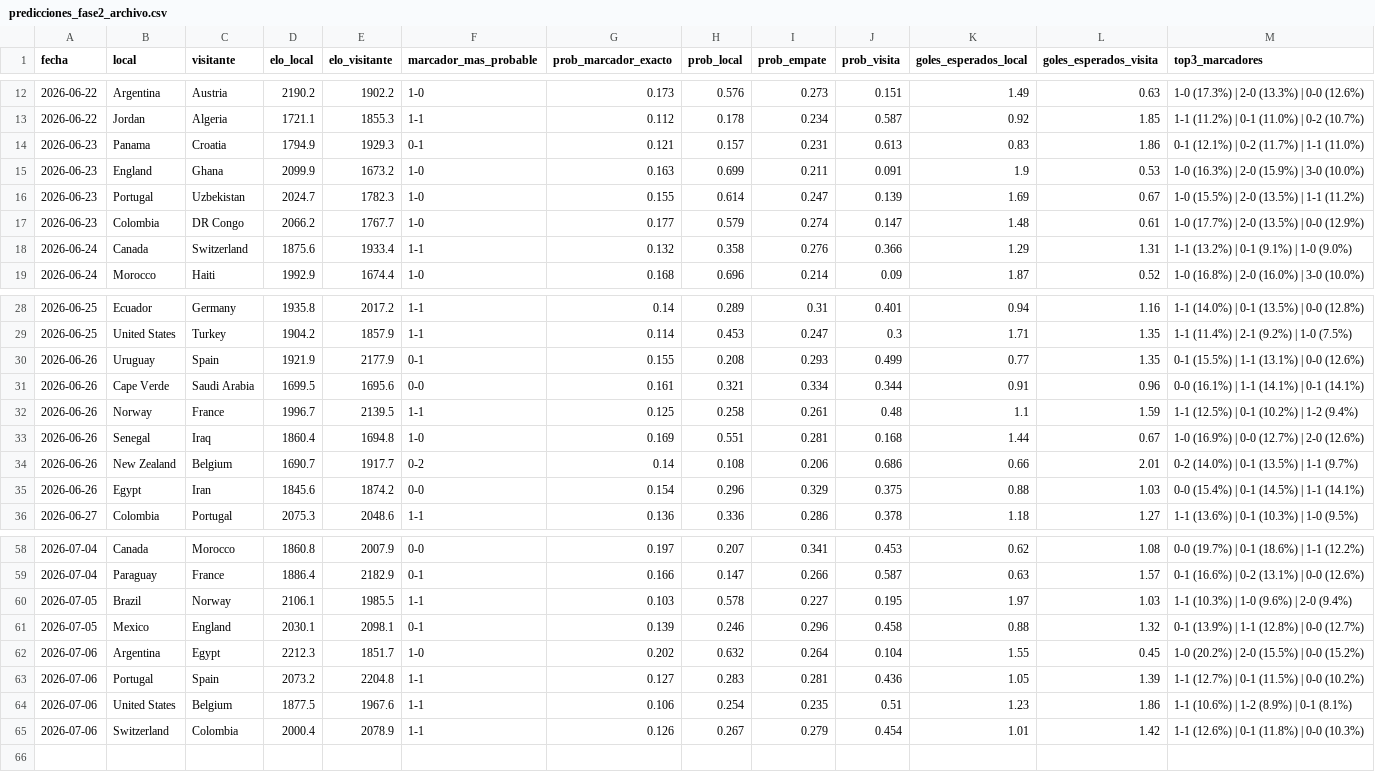
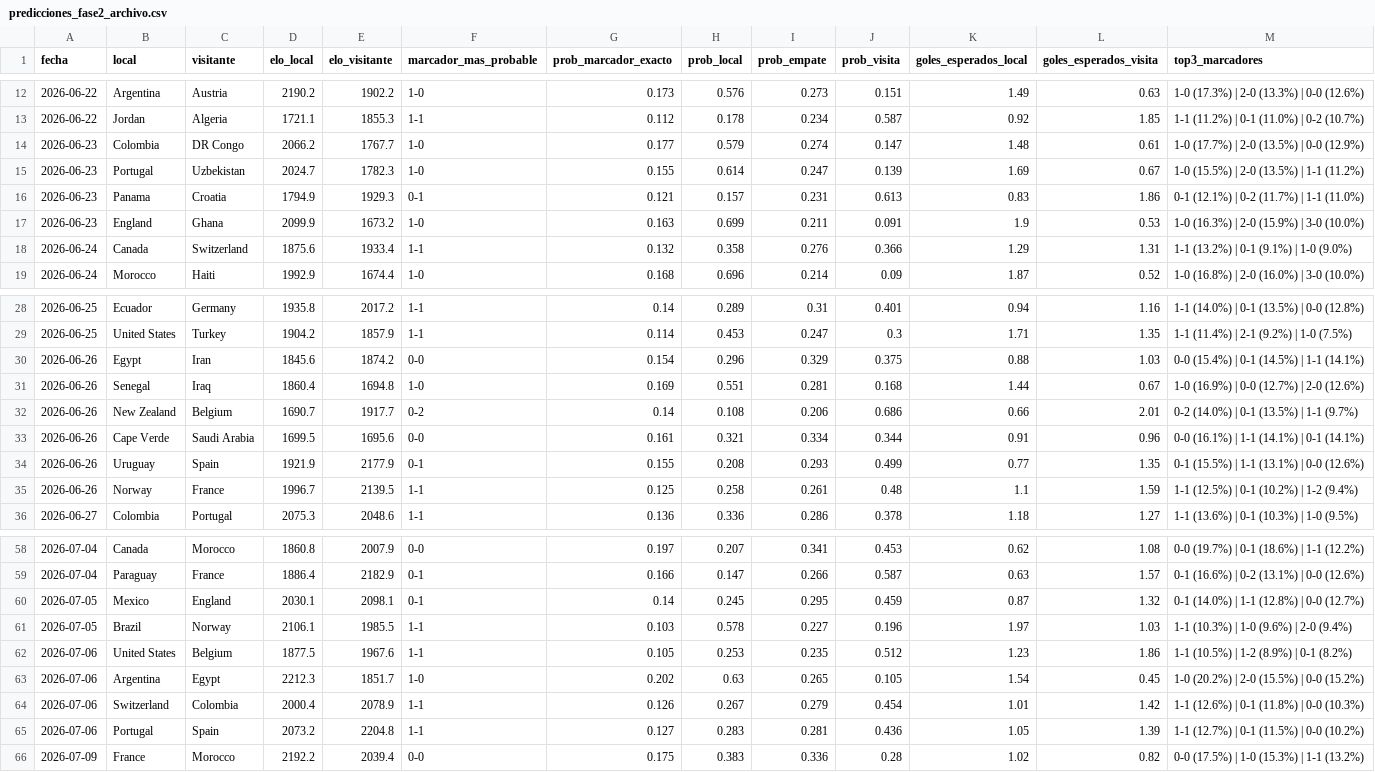
Before and after one commit to Josuegarciaseb/predictWC, a CSV file: outputs/predicciones_fase2_archivo.csv, drawn as a sheet; only a part is shown, gaps mark what is left out; the diff covers the shown part only.

```diff
--- a/outputs/predicciones_fase2_archivo.csv
+++ b/outputs/predicciones_fase2_archivo.csv
@@ -13,6 +13,6 @@ fecha,local,visitante,elo_local,elo_visitante,marcador_mas_probable,prob_marcado
 2026-06-22,Jordan,Algeria,1721.1,1855.3,1-1,0.112,0.178,0.234,0.587,0.92,1.85,1-1 (11.2%) | 0-1 (11.0%) | 0-2 (10.7%)
+2026-06-23,Colombia,DR Congo,2066.2,1767.7,1-0,0.177,0.579,0.274,0.147,1.48,0.61,1-0 (17.7%) | 2-0 (13.5%) | 0-0 (12.9%)
+2026-06-23,Portugal,Uzbekistan,2024.7,1782.3,1-0,0.155,0.614,0.247,0.139,1.69,0.67,1-0 (15.5%) | 2-0 (13.5%) | 1-1 (11.2%)
 2026-06-23,Panama,Croatia,1794.9,1929.3,0-1,0.121,0.157,0.231,0.613,0.83,1.86,0-1 (12.1%) | 0-2 (11.7%) | 1-1 (11.0%)
 2026-06-23,England,Ghana,2099.9,1673.2,1-0,0.163,0.699,0.211,0.091,1.9,0.53,1-0 (16.3%) | 2-0 (15.9%) | 3-0 (10.0%)
-2026-06-23,Portugal,Uzbekistan,2024.7,1782.3,1-0,0.155,0.614,0.247,0.139,1.69,0.67,1-0 (15.5%) | 2-0 (13.5%) | 1-1 (11.2%)
-2026-06-23,Colombia,DR Congo,2066.2,1767.7,1-0,0.177,0.579,0.274,0.147,1.48,0.61,1-0 (17.7%) | 2-0 (13.5%) | 0-0 (12.9%)
 2026-06-24,Canada,Switzerland,1875.6,1933.4,1-1,0.132,0.358,0.276,0.366,1.29,1.31,1-1 (13.2%) | 0-1 (9.1%) | 1-0 (9.0%)
@@ -29,8 +29,8 @@ fecha,local,visitante,elo_local,elo_visitante,marcador_mas_probable,prob_marcado
 2026-06-25,United States,Turkey,1904.2,1857.9,1-1,0.114,0.453,0.247,0.3,1.71,1.35,1-1 (11.4%) | 2-1 (9.2%) | 1-0 (7.5%)
-2026-06-26,Uruguay,Spain,1921.9,2177.9,0-1,0.155,0.208,0.293,0.499,0.77,1.35,0-1 (15.5%) | 1-1 (13.1%) | 0-0 (12.6%)
-2026-06-26,Cape Verde,Saudi Arabia,1699.5,1695.6,0-0,0.161,0.321,0.334,0.344,0.91,0.96,0-0 (16.1%) | 1-1 (14.1%) | 0-1 (14.1%)
-2026-06-26,Norway,France,1996.7,2139.5,1-1,0.125,0.258,0.261,0.48,1.1,1.59,1-1 (12.5%) | 0-1 (10.2%) | 1-2 (9.4%)
+2026-06-26,Egypt,Iran,1845.6,1874.2,0-0,0.154,0.296,0.329,0.375,0.88,1.03,0-0 (15.4%) | 0-1 (14.5%) | 1-1 (14.1%)
 2026-06-26,Senegal,Iraq,1860.4,1694.8,1-0,0.169,0.551,0.281,0.168,1.44,0.67,1-0 (16.9%) | 0-0 (12.7%) | 2-0 (12.6%)
 2026-06-26,New Zealand,Belgium,1690.7,1917.7,0-2,0.14,0.108,0.206,0.686,0.66,2.01,0-2 (14.0%) | 0-1 (13.5%) | 1-1 (9.7%)
-2026-06-26,Egypt,Iran,1845.6,1874.2,0-0,0.154,0.296,0.329,0.375,0.88,1.03,0-0 (15.4%) | 0-1 (14.5%) | 1-1 (14.1%)
+2026-06-26,Cape Verde,Saudi Arabia,1699.5,1695.6,0-0,0.161,0.321,0.334,0.344,0.91,0.96,0-0 (16.1%) | 1-1 (14.1%) | 0-1 (14.1%)
+2026-06-26,Uruguay,Spain,1921.9,2177.9,0-1,0.155,0.208,0.293,0.499,0.77,1.35,0-1 (15.5%) | 1-1 (13.1%) | 0-0 (12.6%)
+2026-06-26,Norway,France,1996.7,2139.5,1-1,0.125,0.258,0.261,0.48,1.1,1.59,1-1 (12.5%) | 0-1 (10.2%) | 1-2 (9.4%)
 2026-06-27,Colombia,Portugal,2075.3,2048.6,1-1,0.136,0.336,0.286,0.378,1.18,1.27,1-1 (13.6%) | 0-1 (10.3%) | 1-0 (9.5%)
@@ -59,7 +59,8 @@ fecha,local,visitante,elo_local,elo_visitante,marcador_mas_probable,prob_marcado
 2026-07-04,Paraguay,France,1886.4,2182.9,0-1,0.166,0.147,0.266,0.587,0.63,1.57,0-1 (16.6%) | 0-2 (13.1%) | 0-0 (12.6%)
-2026-07-05,Brazil,Norway,2106.1,1985.5,1-1,0.103,0.578,0.227,0.195,1.97,1.03,1-1 (10.3%) | 1-0 (9.6%) | 2-0 (9.4%)
-2026-07-05,Mexico,England,2030.1,2098.1,0-1,0.139,0.246,0.296,0.458,0.88,1.32,0-1 (13.9%) | 1-1 (12.8%) | 0-0 (12.7%)
-2026-07-06,Argentina,Egypt,2212.3,1851.7,1-0,0.202,0.632,0.264,0.104,1.55,0.45,1-0 (20.2%) | 2-0 (15.5%) | 0-0 (15.2%)
+2026-07-05,Mexico,England,2030.1,2098.1,0-1,0.14,0.245,0.295,0.459,0.87,1.32,0-1 (14.0%) | 1-1 (12.8%) | 0-0 (12.7%)
+2026-07-05,Brazil,Norway,2106.1,1985.5,1-1,0.103,0.578,0.227,0.196,1.97,1.03,1-1 (10.3%) | 1-0 (9.6%) | 2-0 (9.4%)
+2026-07-06,United States,Belgium,1877.5,1967.6,1-1,0.105,0.253,0.235,0.512,1.23,1.86,1-1 (10.5%) | 1-2 (8.9%) | 0-1 (8.2%)
+2026-07-06,Argentina,Egypt,2212.3,1851.7,1-0,0.202,0.63,0.265,0.105,1.54,0.45,1-0 (20.2%) | 2-0 (15.5%) | 0-0 (15.2%)
+2026-07-06,Switzerland,Colombia,2000.4,2078.9,1-1,0.126,0.267,0.279,0.454,1.01,1.42,1-1 (12.6%) | 0-1 (11.8%) | 0-0 (10.3%)
 2026-07-06,Portugal,Spain,2073.2,2204.8,1-1,0.127,0.283,0.281,0.436,1.05,1.39,1-1 (12.7%) | 0-1 (11.5%) | 0-0 (10.2%)
-2026-07-06,United States,Belgium,1877.5,1967.6,1-1,0.106,0.254,0.235,0.51,1.23,1.86,1-1 (10.6%) | 1-2 (8.9%) | 0-1 (8.1%)
-2026-07-06,Switzerland,Colombia,2000.4,2078.9,1-1,0.126,0.267,0.279,0.454,1.01,1.42,1-1 (12.6%) | 0-1 (11.8%) | 0-0 (10.3%)
+2026-07-09,France,Morocco,2192.2,2039.4,0-0,0.175,0.383,0.336,0.28,1.02,0.82,0-0 (17.5%) | 1-0 (15.3%) | 1-1 (13.2%)
```
Also changed, not shown: 2 moved rows elsewhere in this file, data/processed/partidos_a_predecir.csv, outputs/predicciones_fase2_poisson_dixon_coles.csv, 20 other files.
